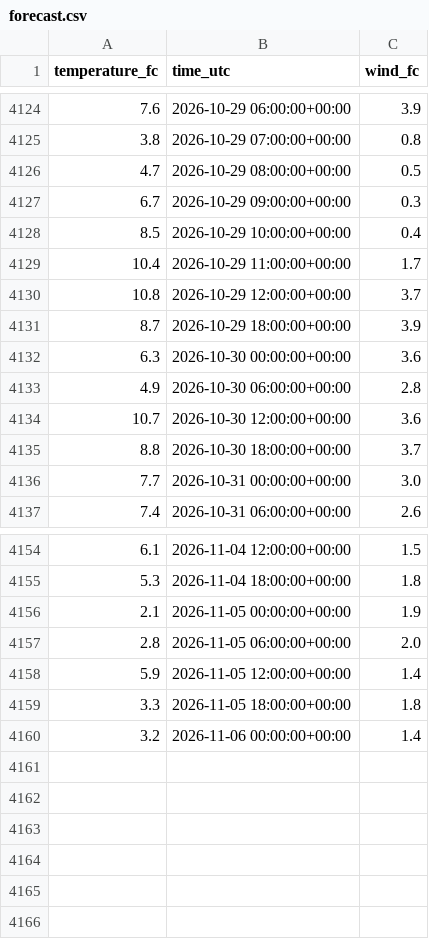
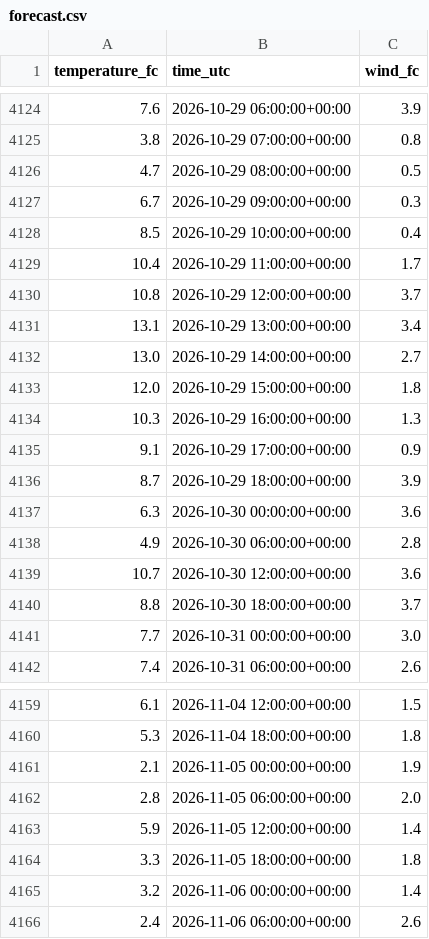
Before and after one commit to NilsJakob/met_weather, a CSV file: forecast.csv, drawn as a sheet; only a part is shown, gaps mark what is left out.

```diff
--- a/forecast.csv
+++ b/forecast.csv
@@ -4130,2 +4130,7 @@ temperature_fc,time_utc,wind_fc
 10.8,2026-10-29 12:00:00+00:00,3.7
+13.1,2026-10-29 13:00:00+00:00,3.4
+13.0,2026-10-29 14:00:00+00:00,2.7
+12.0,2026-10-29 15:00:00+00:00,1.8
+10.3,2026-10-29 16:00:00+00:00,1.3
+9.1,2026-10-29 17:00:00+00:00,0.9
 8.7,2026-10-29 18:00:00+00:00,3.9
@@ -4160 +4165,2 @@ temperature_fc,time_utc,wind_fc
 3.2,2026-11-06 00:00:00+00:00,1.4
+2.4,2026-11-06 06:00:00+00:00,2.6
```
Also changed, not shown: 1 other file.
